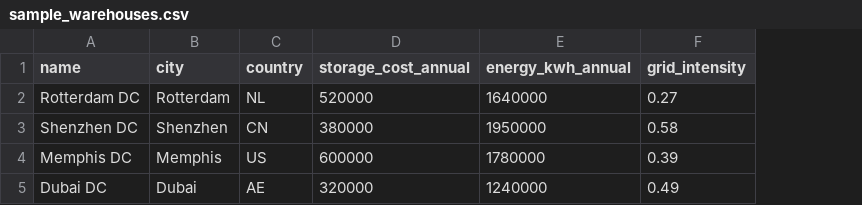
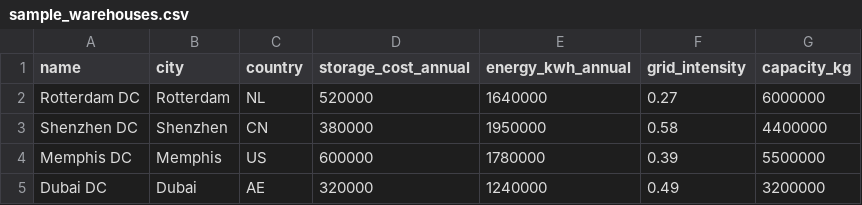
Before and after one commit to EdmondBadran/Supply-Chain-Cost-Carbon-Optimizer, a CSV file: data/Sample A/sample_warehouses.csv, drawn as a sheet; the diff names each change by its address in the sheet, - before the commit and + after, or states it on an @@ line.

```diff
--- a/data/Sample A/sample_warehouses.csv
+++ b/data/Sample A/sample_warehouses.csv
+column G (capacity_kg), rows 2-5: 6000000 | 4400000 | 5500000 | 3200000
```
Also changed, not shown: 10 other files.
